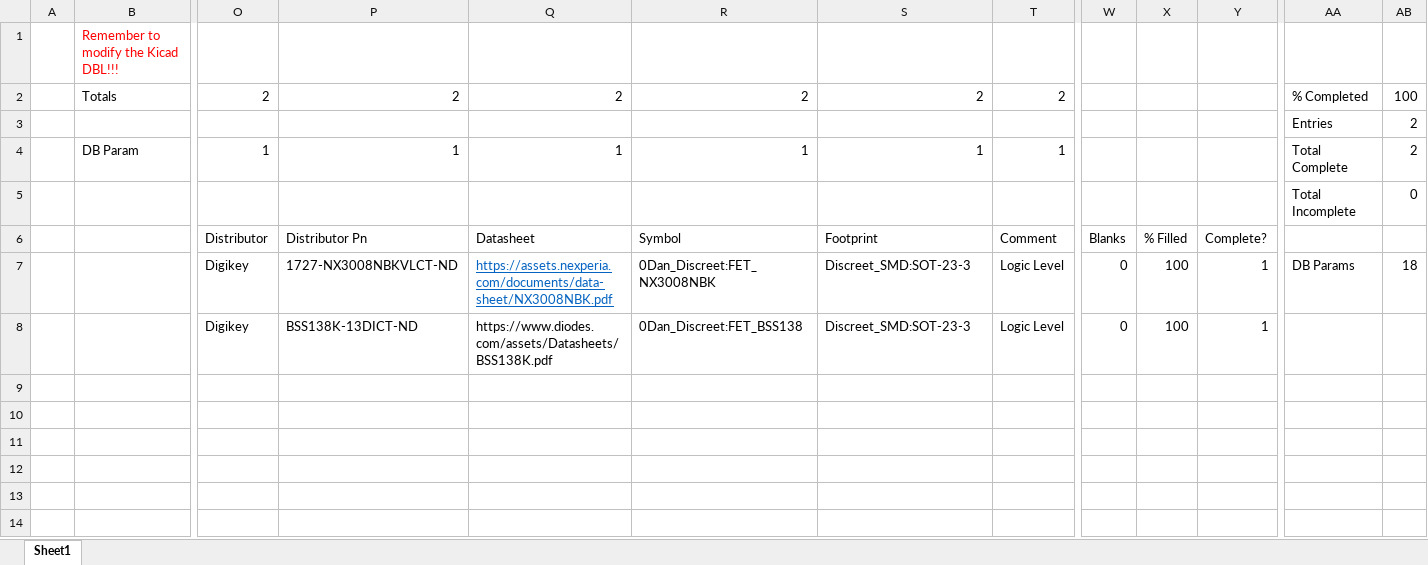
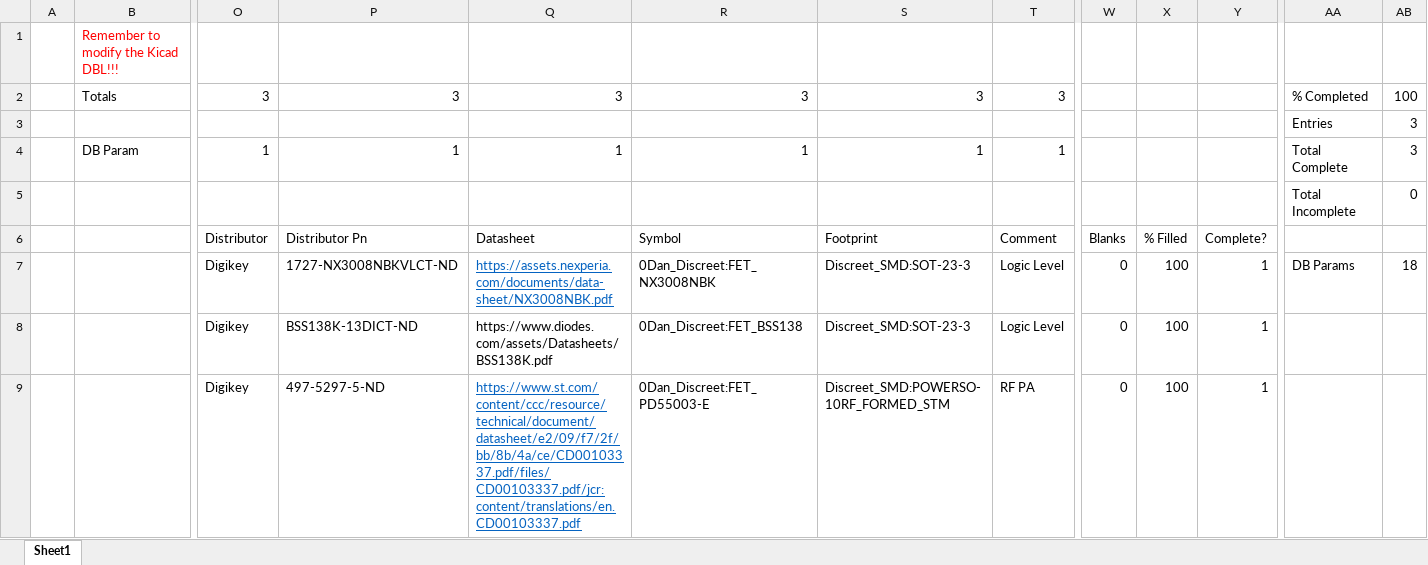
Before and after one commit to Danakil-Industries/Danakil_KiCad_DB, an Excel workbook: To Add v2/Discreet - Transistors - MOSFET.xlsx, sheet Sheet1, drawn as a sheet; only a part is shown, gaps mark what is left out; values as stored, in another font and other column widths than the file's, no borders; conditional formats not drawn; removed rows and columns are numbered as before the commit, all else as after; rows hold the shown columns only; the diff names each change by its address in the sheet, - before the commit and + after, or states it on an @@ line.

Commit message:
Added PD55003-E RF power mosfet

```diff
--- a/To Add v2/Discreet - Transistors - MOSFET.xlsx (sheet Sheet1)
+++ b/To Add v2/Discreet - Transistors - MOSFET.xlsx (sheet Sheet1)
-row 2:  | Totals | 2 | 2 | 2 | 2 | 2 | 2 |  |  |  | % Completed | 100
-row 3:  |  |  |  |  |  |  |  |  |  |  | Entries | 2
+row 2:  | Totals | 3 | 3 | 3 | 3 | 3 | 3 |  |  |  | % Completed | 100
+row 3:  |  |  |  |  |  |  |  |  |  |  | Entries | 3
-AB4: 2
+AB4: 3
+row 9:  |  | Digikey | 497-5297-5-ND | https://www.st.com/content/ccc/resource/technical/document/datasheet/e2/09/f7/2f/bb/8b/4a/ce/CD00103337.pdf/files/CD00103337.pdf/jcr:content/translations/en.CD00103337.pdf | 0Dan_Discreet:FET_PD55003-E | Discreet_SMD:POWERSO-10RF_FORMED_STM | RF PA | 0 | 100 | 1
```
Also changed, not shown: 5 other files.
